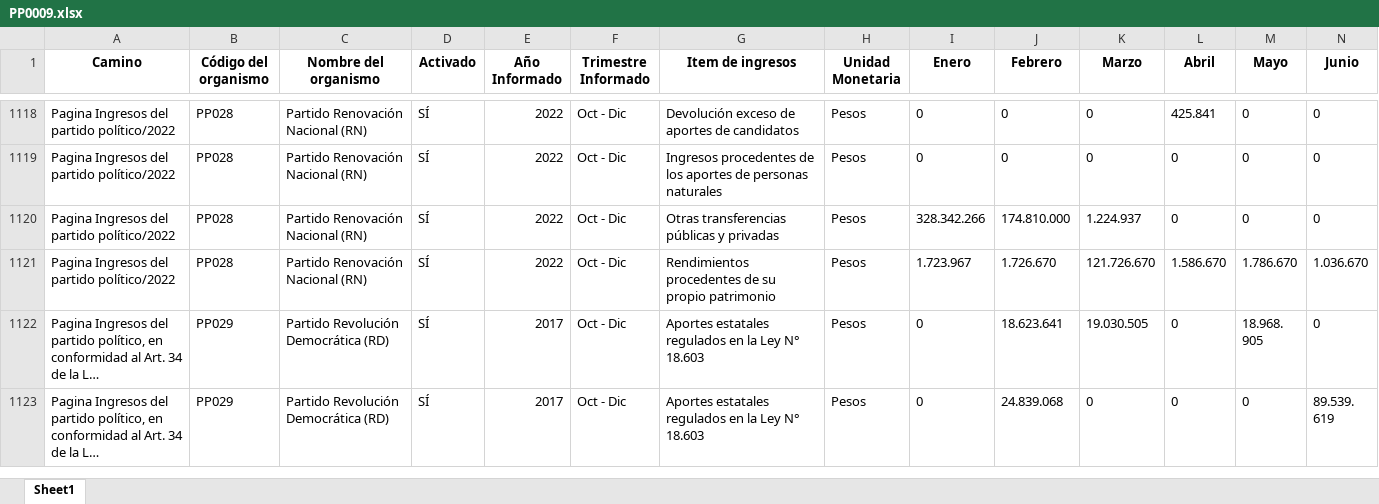
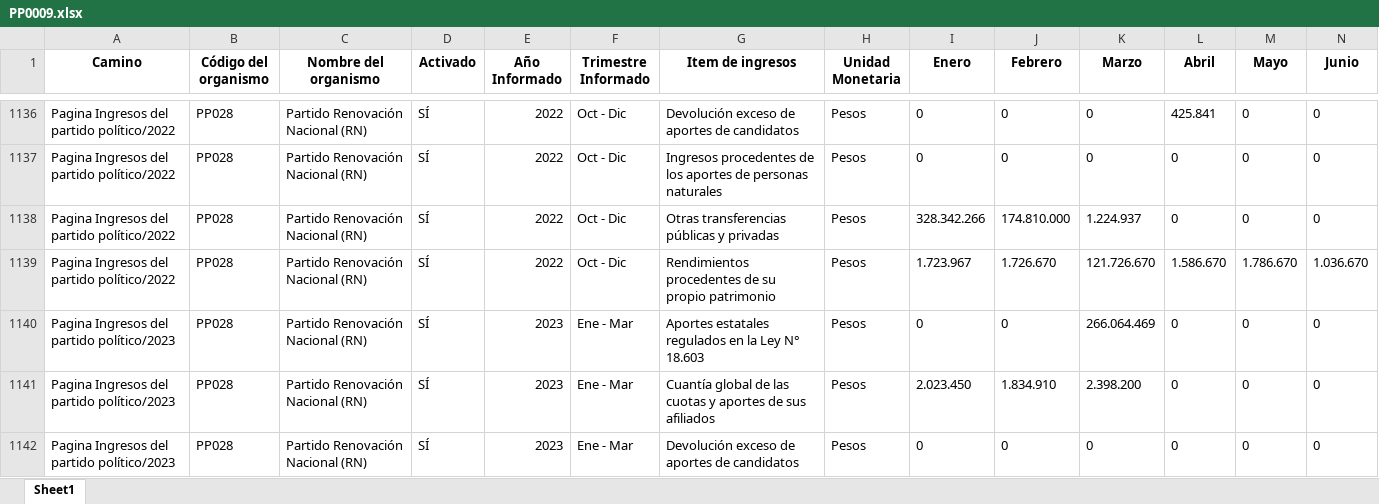
Before and after one commit to Sud-Austral/Transparencia_Activa, an Excel workbook: TA/PP0009.xlsx, sheet Sheet1, drawn as a sheet; only a part is shown, gaps mark what is left out; the shorter side is filled out with more unchanged rows; long unchanged cells end in …; values as stored, in another font and other column widths than the file's, no borders; rows hold the shown columns only; the diff covers the shown part only; the diff names each change by its address in the sheet, - before the commit and + after, or states it on an @@ line.

```diff
--- a/TA/PP0009.xlsx (sheet Sheet1)
+++ b/TA/PP0009.xlsx (sheet Sheet1)
+row 1140: Pagina Ingresos del partido político/2023 | PP028 | Partido Renovación Nacional (RN) | SÍ | 2023 | Ene - Mar | Aportes estatales regulados en la Ley N° 18.603 | Pesos | 0 | 0 | 266.064.469 | 0 | 0 | 0
+row 1141: Pagina Ingresos del partido político/2023 | PP028 | Partido Renovación Nacional (RN) | SÍ | 2023 | Ene - Mar | Cuantía global de las cuotas y aportes de sus afiliados | Pesos | 2.023.450 | 1.834.910 | 2.398.200 | 0 | 0 | 0
+row 1142: Pagina Ingresos del partido político/2023 | PP028 | Partido Renovación Nacional (RN) | SÍ | 2023 | Ene - Mar | Devolución exceso de aportes de candidatos | Pesos | 0 | 0 | 0 | 0 | 0 | 0
```
Also changed, not shown: 42 added rows, 73 moved rows and 1 edited cell elsewhere in this sheet, TA/ConsejoTransparencia_notificaciones.xlsx, TA/Organismos_360.xlsx, 12 other files.
